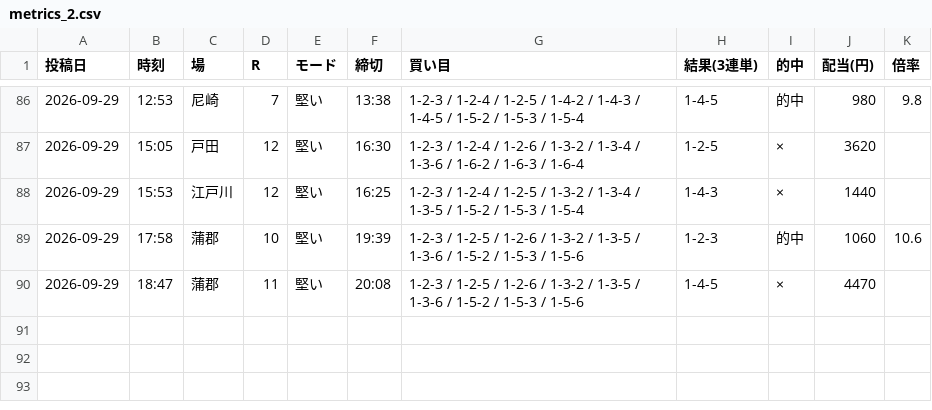
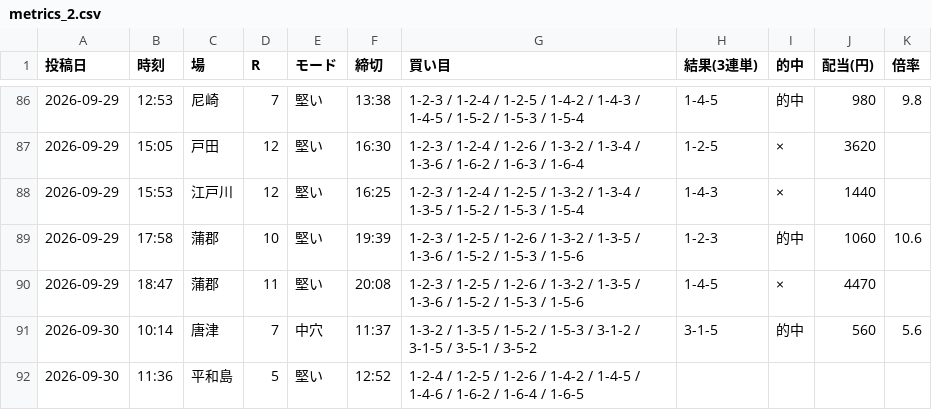
Before and after one commit to Growth37/kyotei-threads-bot, a CSV file: metrics_2.csv, drawn as a sheet; only a part is shown, gaps mark what is left out.

Commit message:
metrics: 2号の的中結果を更新

```diff
--- a/metrics_2.csv
+++ b/metrics_2.csv
@@ -90 +90,3 @@
 2026-09-29,18:47,蒲郡,11,堅い,20:08,1-2-3 / 1-2-5 / 1-2-6 / 1-3-2 / 1-3-5 / 1-3-6 / 1-5-2 / 1-5-3 / 1-5-6,1-4-5,×,4470,
+2026-09-30,10:14,唐津,7,中穴,11:37,1-3-2 / 1-3-5 / 1-5-2 / 1-5-3 / 3-1-2 / 3-1-5 / 3-5-1 / 3-5-2,3-1-5,的中,560,5.6
+2026-09-30,11:36,平和島,5,堅い,12:52,1-2-4 / 1-2-5 / 1-2-6 / 1-4-2 / 1-4-5 / 1-4-6 / 1-6-2 / 1-6-4 / 1-6-5,,,,
```
Also changed, not shown: 1 other file.
